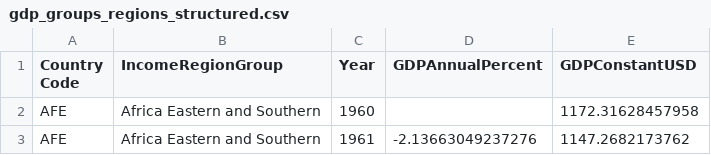
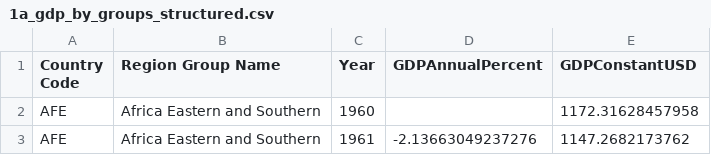
Before and after one commit to katiemackness/gdp-sostenibilidad, a CSV file: data/in_process/1a_gdp_by_groups_structured.csv (was data/in_process/gdp_groups_regions_structured.csv), drawn as a sheet; only a part is shown.

```diff
--- a/data/in_process/gdp_groups_regions_structured.csv
+++ b/data/in_process/1a_gdp_by_groups_structured.csv
@@ -1,2 +1,2 @@
-Country Code,IncomeRegionGroup,Year,GDPAnnualPercent,GDPConstantUSD
+Country Code,Region Group Name,Year,GDPAnnualPercent,GDPConstantUSD
 AFE,Africa Eastern and Southern,1960,,1172.31628457958
```
Also changed, not shown: data/in_process/1a_gdp_region_groups_structured.csv, 3 other files.
